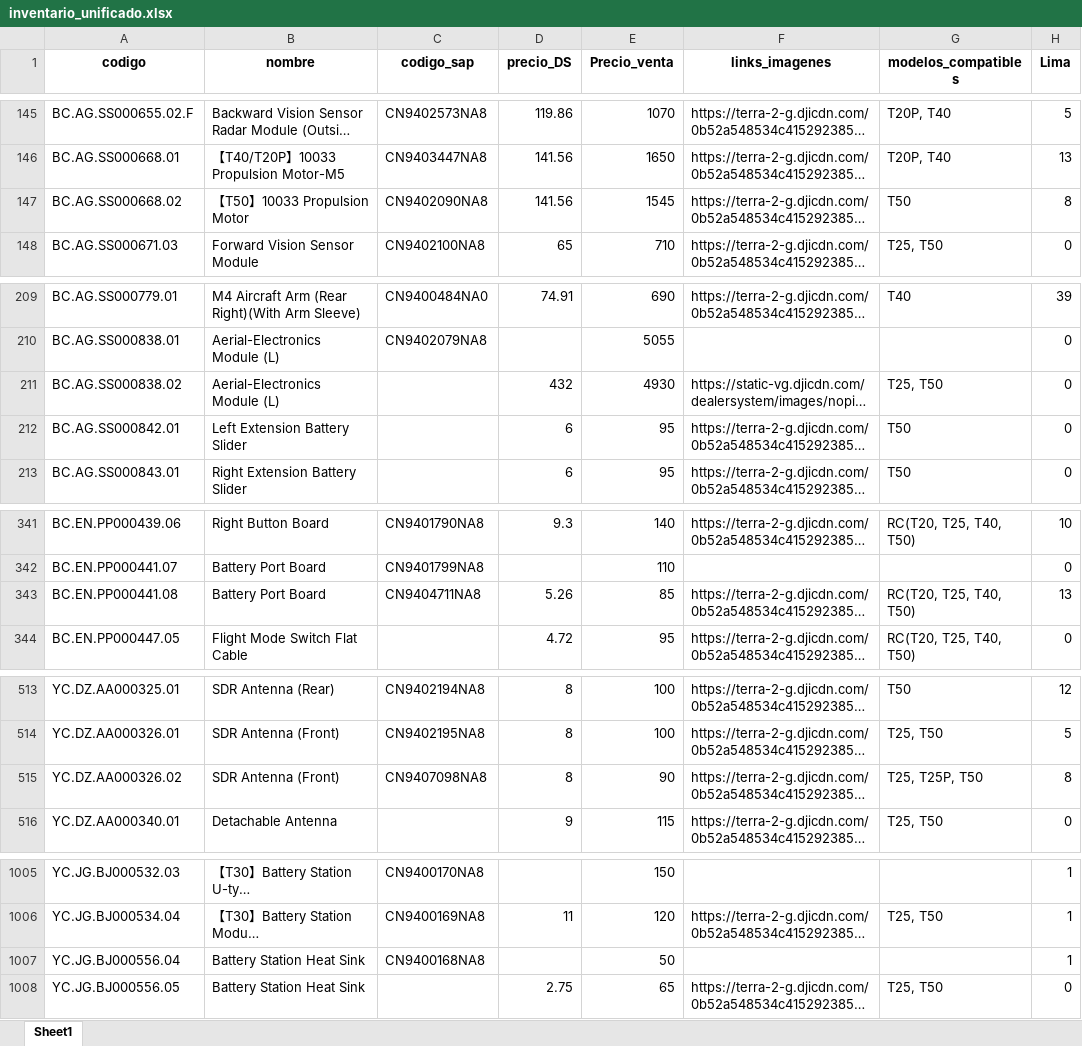
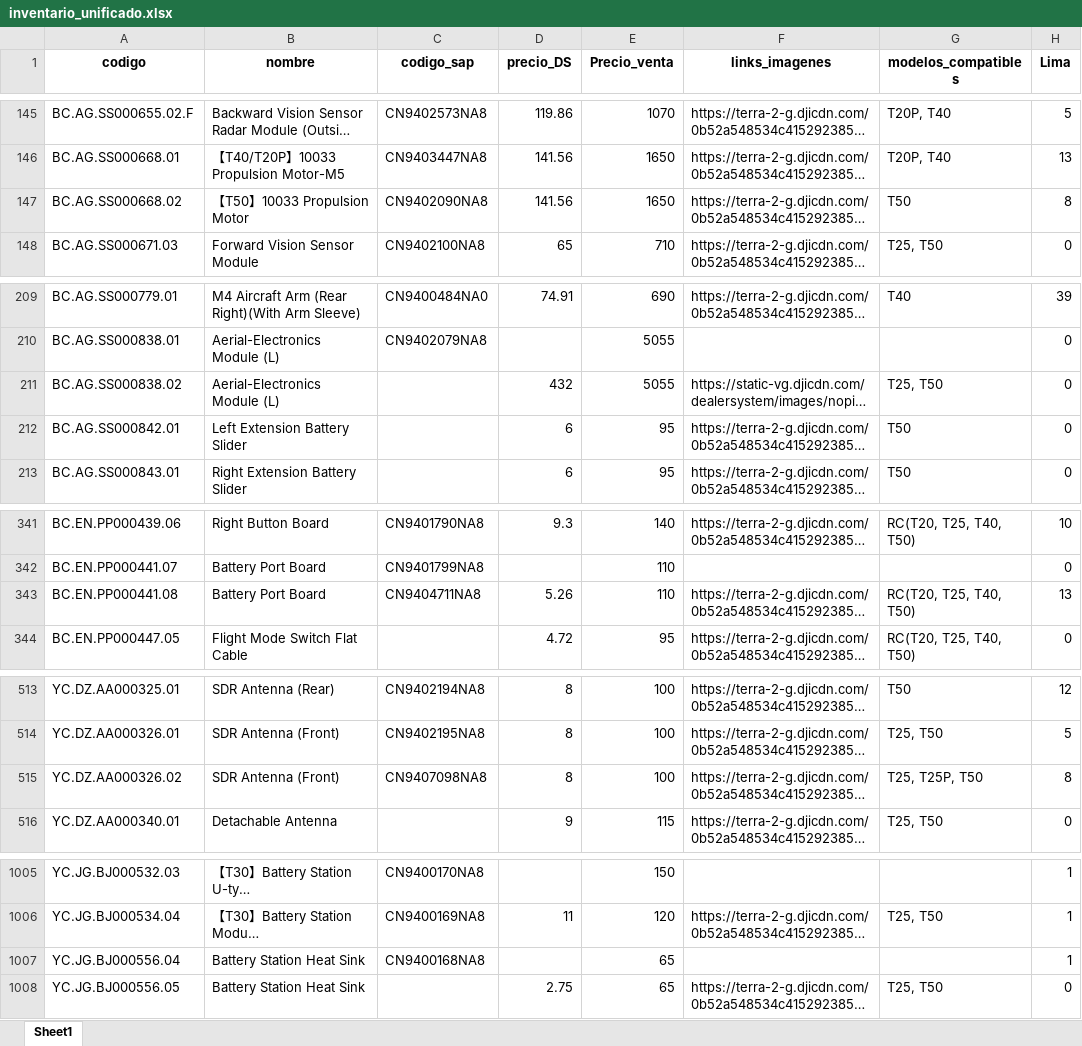
Before and after one commit to sergios1312/agras_comercial, an Excel workbook: inventario_unificado.xlsx, sheet Sheet1, drawn as a sheet; only a part is shown, gaps mark what is left out; long unchanged cells end in …; values as stored, in another font and other column widths than the file's, no borders; the diff covers the shown part only; the diff names each change by its address in the sheet, - before the commit and + after, or states it on an @@ line.

```diff
--- a/inventario_unificado.xlsx (sheet Sheet1)
+++ b/inventario_unificado.xlsx (sheet Sheet1)
-E147 (Precio_venta): 1545
+E147 (Precio_venta): 1650
-E211 (Precio_venta): 4930
+E211 (Precio_venta): 5055
-E343 (Precio_venta): 85
+E343 (Precio_venta): 110
-E515 (Precio_venta): 90
+E515 (Precio_venta): 100
-E1007 (Precio_venta): 50
+E1007 (Precio_venta): 65
```
Also changed, not shown: 37 edited cells elsewhere in this sheet, 9 other files.
